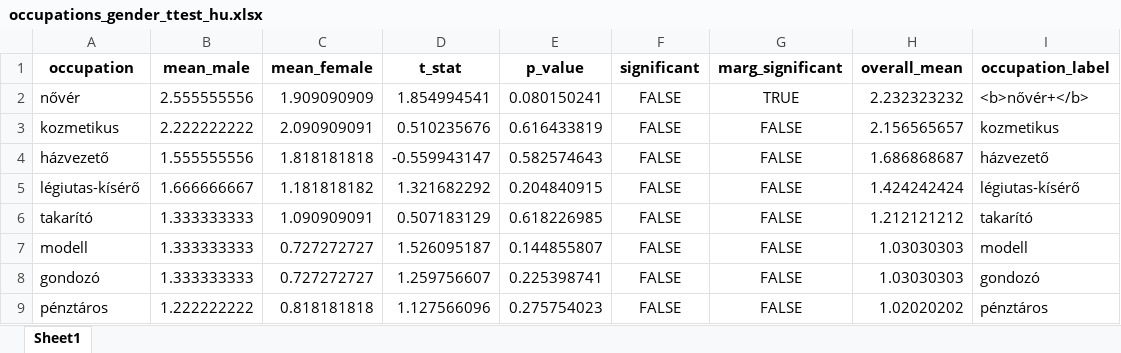
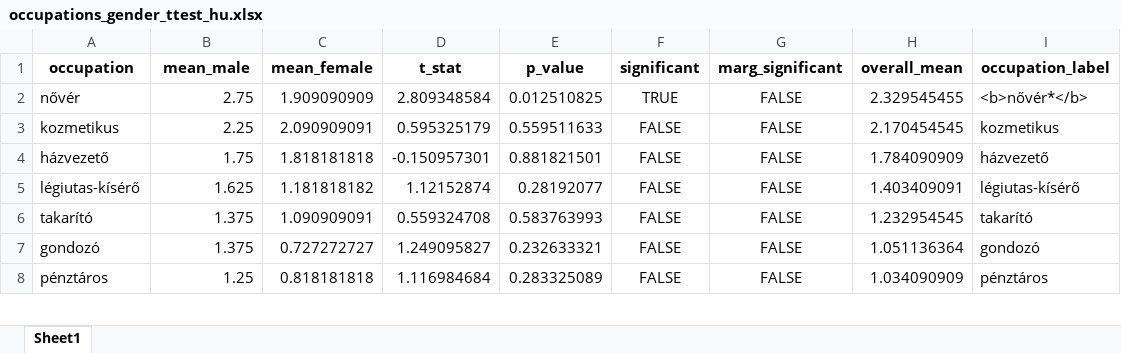
Before and after one commit to partigabor/occupational-gender-bias, an Excel workbook: occupations_gender_ttest_hu.xlsx, sheet Sheet1, drawn as a sheet; only a part is shown; values as stored, in another font and other column widths than the file's, no borders; removed rows and columns are numbered as before the commit, all else as after; the diff covers the shown part only; the diff names each change by its address in the sheet, - before the commit and + after, or states it on an @@ line.

```diff
--- a/occupations_gender_ttest_hu.xlsx (sheet Sheet1)
+++ b/occupations_gender_ttest_hu.xlsx (sheet Sheet1)
-B2 (mean_male): 2.555555556
+B2 (mean_male): 2.75
-D2 (t_stat): 1.854994541
+D2 (t_stat): 2.809348584
-E2 (p_value): 0.080150241
+E2 (p_value): 0.012510825
-F2 (significant): FALSE
+F2 (significant): TRUE
-G2 (marg_significant): TRUE
+G2 (marg_significant): FALSE
-H2 (overall_mean): 2.232323232
+H2 (overall_mean): 2.329545455
-I2 (occupation_label): <b>nővér+</b>
+I2 (occupation_label): <b>nővér*</b>
-B3 (mean_male): 2.222222222
+B3 (mean_male): 2.25
-D3 (t_stat): 0.510235676
+D3 (t_stat): 0.595325179
-E3 (p_value): 0.616433819
+E3 (p_value): 0.559511633
-H3 (overall_mean): 2.156565657
+H3 (overall_mean): 2.170454545
-B4 (mean_male): 1.555555556
+B4 (mean_male): 1.75
-D4 (t_stat): -0.559943147
+D4 (t_stat): -0.150957301
-E4 (p_value): 0.582574643
+E4 (p_value): 0.881821501
-H4 (overall_mean): 1.686868687
+H4 (overall_mean): 1.784090909
-B5 (mean_male): 1.666666667
+B5 (mean_male): 1.625
-D5 (t_stat): 1.321682292
+D5 (t_stat): 1.12152874
-E5 (p_value): 0.204840915
+E5 (p_value): 0.28192077
-H5 (overall_mean): 1.424242424
+H5 (overall_mean): 1.403409091
-B6 (mean_male): 1.333333333
+B6 (mean_male): 1.375
-D6 (t_stat): 0.507183129
+D6 (t_stat): 0.559324708
-E6 (p_value): 0.618226985
+E6 (p_value): 0.583763993
-H6 (overall_mean): 1.212121212
+H6 (overall_mean): 1.232954545
-row 7: modell | 1.333333333 | 0.727272727 | 1.526095187 | 0.144855807 | FALSE | FALSE | 1.03030303 | modell
-B7 (mean_male): 1.333333333
+B7 (mean_male): 1.375
-D7 (t_stat): 1.259756607
+D7 (t_stat): 1.249095827
-E7 (p_value): 0.225398741
+E7 (p_value): 0.232633321
-H7 (overall_mean): 1.03030303
+H7 (overall_mean): 1.051136364
-B8 (mean_male): 1.222222222
+B8 (mean_male): 1.25
-D8 (t_stat): 1.127566096
+D8 (t_stat): 1.116984684
-E8 (p_value): 0.275754023
+E8 (p_value): 0.283325089
-H8 (overall_mean): 1.02020202
+H8 (overall_mean): 1.034090909
```
Also changed, not shown: 10 added rows, 9 removed rows and 107 edited cells elsewhere in this sheet, occupations_hu.xlsx, occupations_unified.xlsx, 29 other files.
